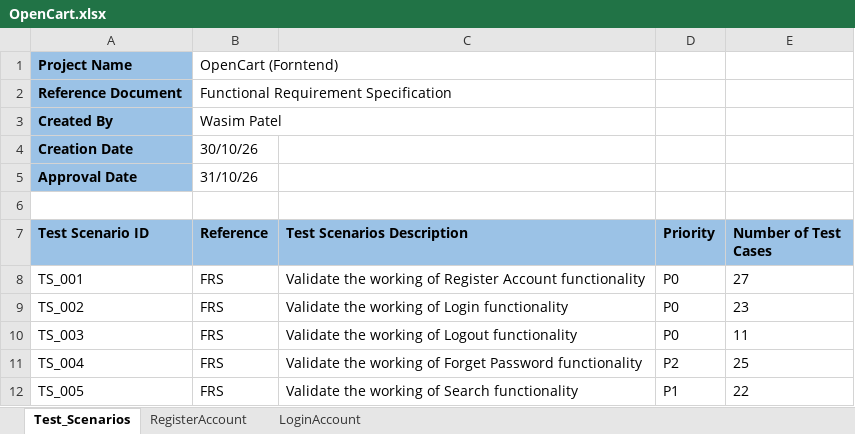
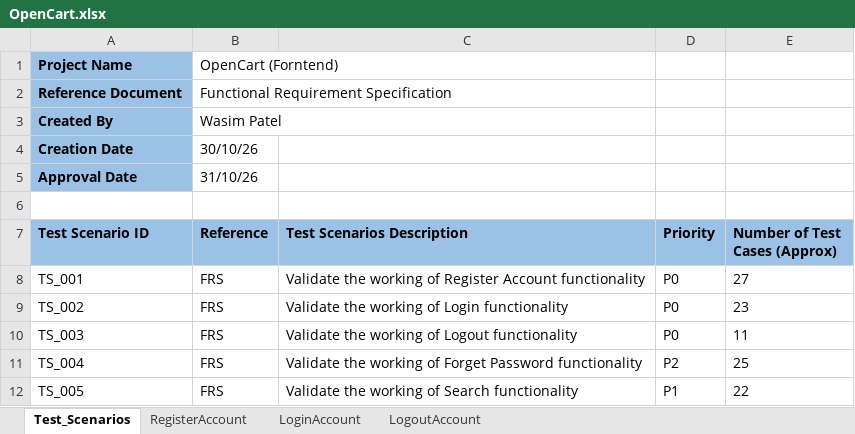
Before and after one commit to iamwasim7/SoftwareTesting, an Excel workbook: ManualTestingProject/OpenCart.xlsx, sheet Test_Scenarios, drawn as a sheet; only a part is shown; values as stored, in another font and other column widths than the file's, no borders; the diff names each change by its address in the sheet, - before the commit and + after, or states it on an @@ line.

```diff
--- a/ManualTestingProject/OpenCart.xlsx (sheet Test_Scenarios)
+++ b/ManualTestingProject/OpenCart.xlsx (sheet Test_Scenarios)
+sheet tab: LogoutAccount
-E7: Number of Test Cases
+E7: Number of Test Cases (Approx)
```
Also changed, not shown: sheet LoginAccount.
